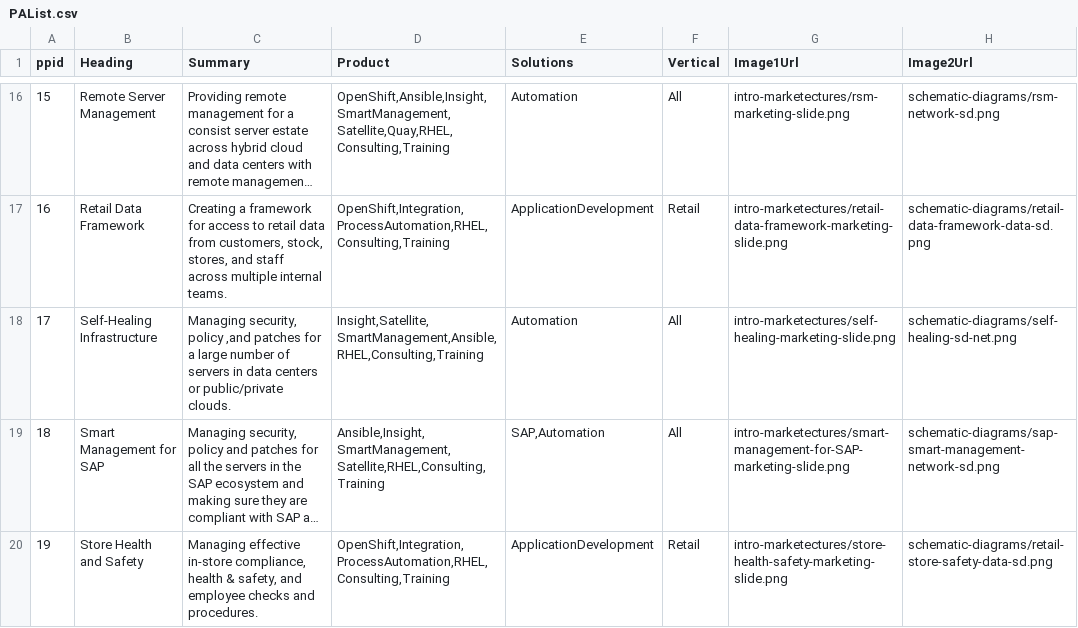
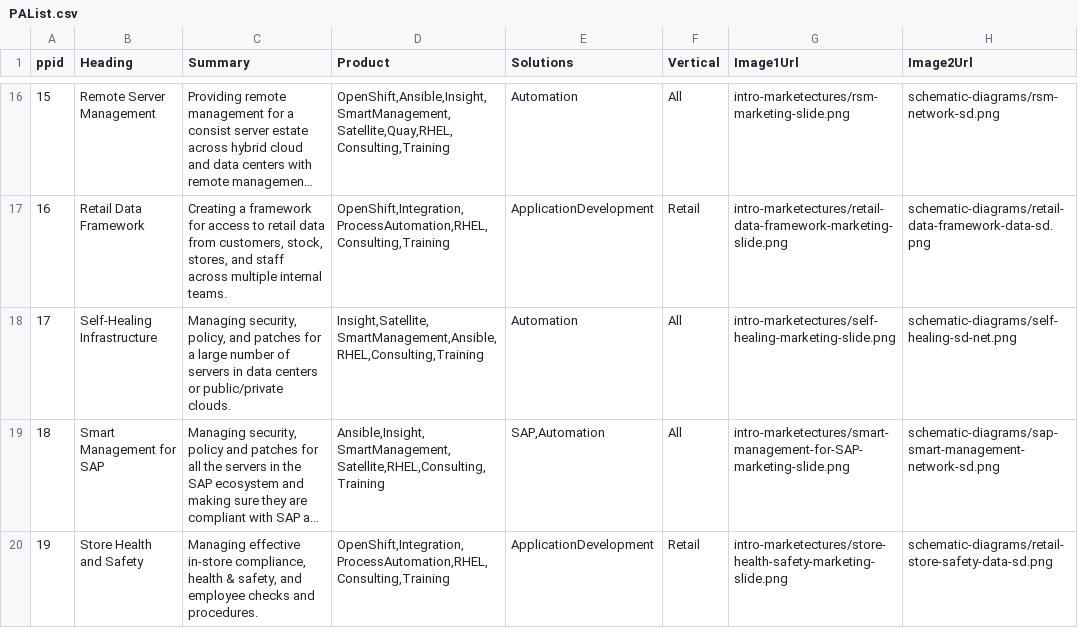
Before and after one commit to JackySu/SWENG-osspa-site, a CSV file: src/app/ArchitectureList/PAList.csv, drawn as a sheet; only a part is shown, gaps mark what is left out; long unchanged cells end in …; the diff names each change by its address in the sheet, - before the commit and + after, or states it on an @@ line.

Commit message:
Update PAList.csv

```diff
--- a/src/app/ArchitectureList/PAList.csv
+++ b/src/app/ArchitectureList/PAList.csv
-C18 (Summary): Managing security, policy ,and patches for…
+C18 (Summary): Managing security, policy, and patches for…
```
